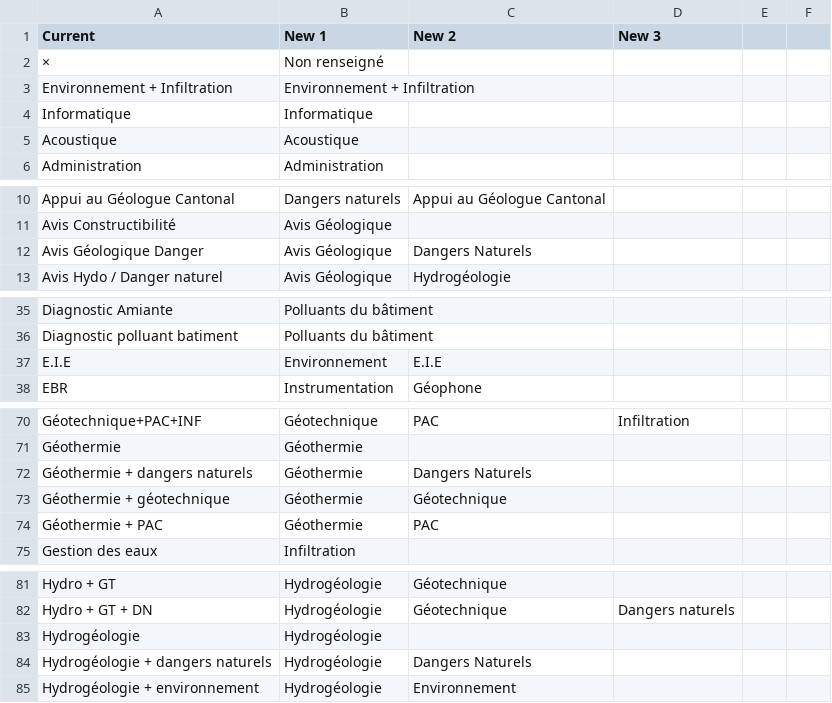
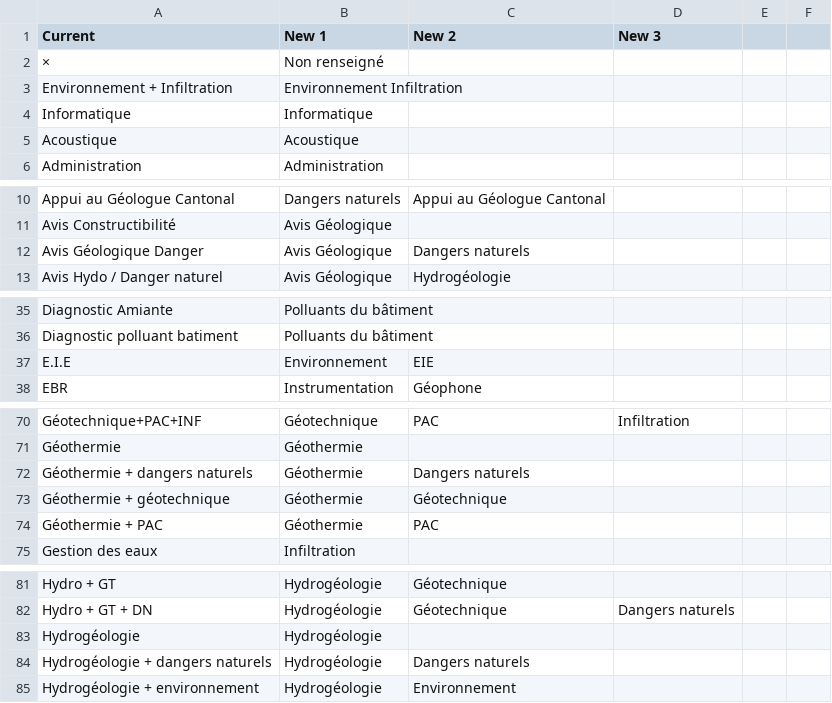
Before and after one commit to nicosolo/beg-facture, a TSV file: initial-data/projectTypes.tsv, drawn as a sheet; only a part is shown, gaps mark what is left out; the diff covers the shown part only.

Commit message:
fix: correct formatting inconsistencies in projectTypes.tsv, including spacing adjustments and capitalization for improved clarity and consistency

```diff
--- a/initial-data/projectTypes.tsv
+++ b/initial-data/projectTypes.tsv
@@ -2,3 +2,3 @@ Current	New 1	New 2	New 3
 ×	Non renseigné																			
-Environnement + Infiltration	Environnement + Infiltration																			
+Environnement + Infiltration	Environnement   Infiltration																			
 Informatique	Informatique																			
@@ -11,3 +11,3 @@ Appui au Géologue Cantonal	Dangers naturels	Appui au Géologue Cantonal
 Avis Constructibilité	Avis Géologique																			
-Avis Géologique Danger	Avis Géologique	Dangers Naturels																		
+Avis Géologique Danger	Avis Géologique	Dangers naturels																		
 Avis Hydo / Danger naturel	Avis Géologique	Hydrogéologie																		
@@ -36,3 +36,3 @@ Diagnostic Amiante	Polluants du bâtiment
 Diagnostic polluant batiment	Polluants du bâtiment																			
-E.I.E	Environnement	E.I.E																		
+E.I.E	Environnement	EIE																		
 EBR	Instrumentation	Géophone																		
@@ -71,3 +71,3 @@ Géotechnique+PAC+INF	Géotechnique	PAC	Infiltration
 Géothermie	Géothermie																			
-Géothermie + dangers naturels	Géothermie	Dangers Naturels																		
+Géothermie + dangers naturels	Géothermie	Dangers naturels																		
 Géothermie + géotechnique	Géothermie	Géotechnique																		
@@ -83,3 +83,3 @@ Hydro + GT + DN	Hydrogéologie	Géotechnique	Dangers naturels
 Hydrogéologie	Hydrogéologie																			
-Hydrogéologie + dangers naturels	Hydrogéologie	Dangers Naturels																		
+Hydrogéologie + dangers naturels	Hydrogéologie	Dangers naturels																		
 Hydrogéologie + environnement	Hydrogéologie	Environnement																		
```
Also changed, not shown: 1 edited cell elsewhere in this file.
